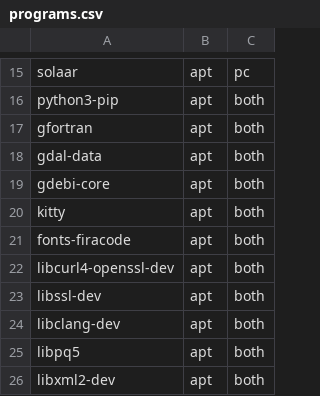
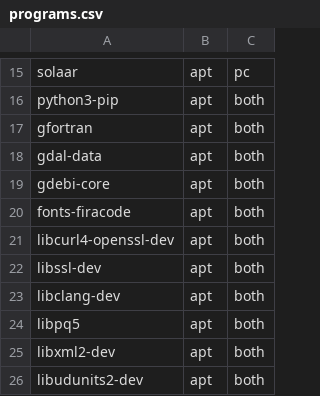
Before and after one commit to phrmendes/dotfiles, a CSV file: programs.csv, drawn as a sheet; only a part is shown, gaps mark what is left out; the shorter side is filled out with more unchanged rows.

```diff
--- a/programs.csv
+++ b/programs.csv
@@ -19,3 +19,2 @@ gdal-data,apt,both
 gdebi-core,apt,both
-kitty,apt,both
 fonts-firacode,apt,both
```
Also changed, not shown: 2 other files.
